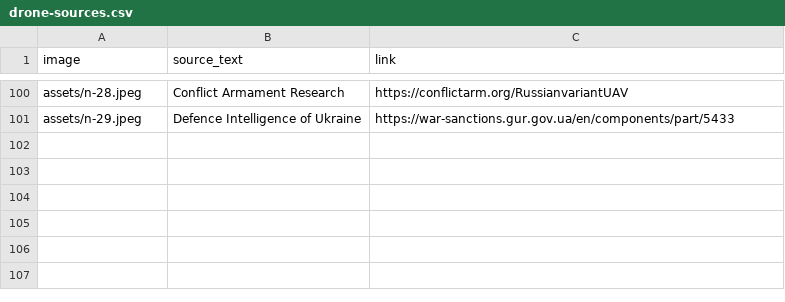
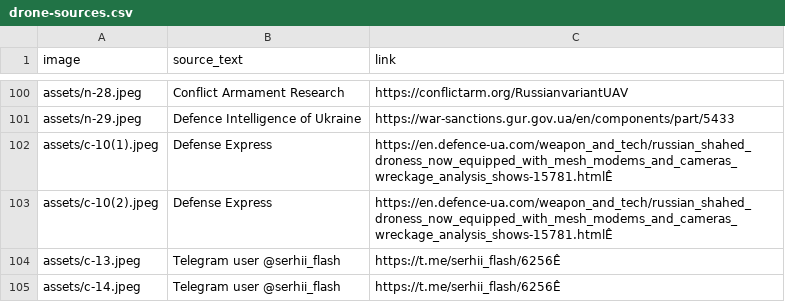
Before and after one commit to FabioMurgia/3d-drone, a CSV file: drone-sources.csv, drawn as a sheet; only a part is shown, gaps mark what is left out; the diff names each change by its address in the sheet, - before the commit and + after, or states it on an @@ line.

Commit message:
text, photos and glightbox fixed

```diff
--- a/drone-sources.csv
+++ b/drone-sources.csv
+row 102: assets/c-10(1).jpeg | Defense Express | https://en.defence-ua.com/weapon_and_tech/russian_shahed_droness_now_equipped_with_mesh_modems_and_cameras_wreckage_analysis_shows-15781.htmlÊ
+row 103: assets/c-10(2).jpeg | Defense Express | https://en.defence-ua.com/weapon_and_tech/russian_shahed_droness_now_equipped_with_mesh_modems_and_cameras_wreckage_analysis_shows-15781.htmlÊ
+row 104: assets/c-13.jpeg | Telegram user @serhii_flash | https://t.me/serhii_flash/6256Ê
+row 105: assets/c-14.jpeg | Telegram user @serhii_flash | https://t.me/serhii_flash/6256Ê
```
Also changed, not shown: 18 other files.
